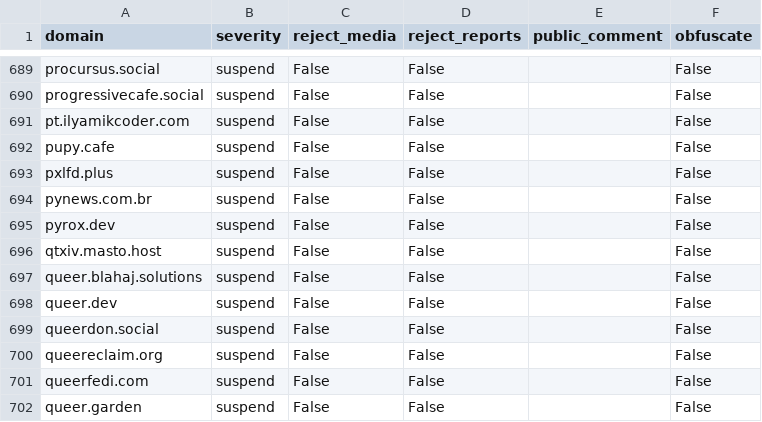
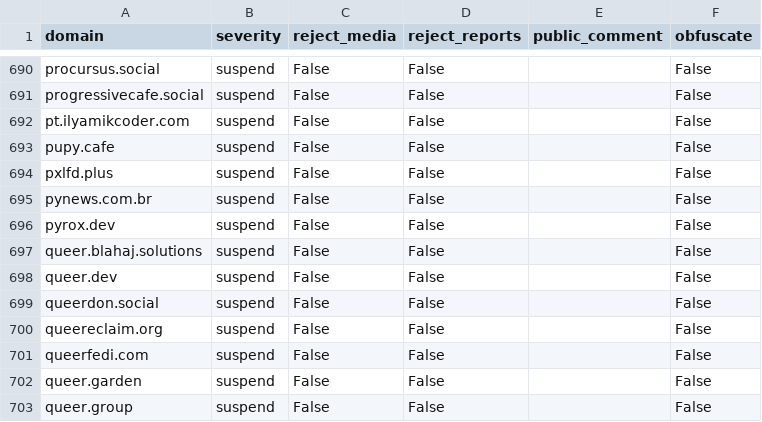
Before and after one commit to kromonos/fedi-health, a CSV file: _unified_tier3_blocklist.csv, drawn as a sheet; only a part is shown, gaps mark what is left out; the shorter side is filled out with more unchanged rows; removed rows and columns are numbered as before the commit, all else as after; the diff covers the shown part only; the diff names each change by its address in the sheet, - before the commit and + after, or states it on an @@ line.

```diff
--- a/_unified_tier3_blocklist.csv
+++ b/_unified_tier3_blocklist.csv
-row 696: qtxiv.masto.host | suspend | False | False |  | False
```
Also changed, not shown: 3 added rows and 2 removed rows elsewhere in this file, _unified_tier1_blocklist.csv, _unified_tier2_blocklist.csv.
